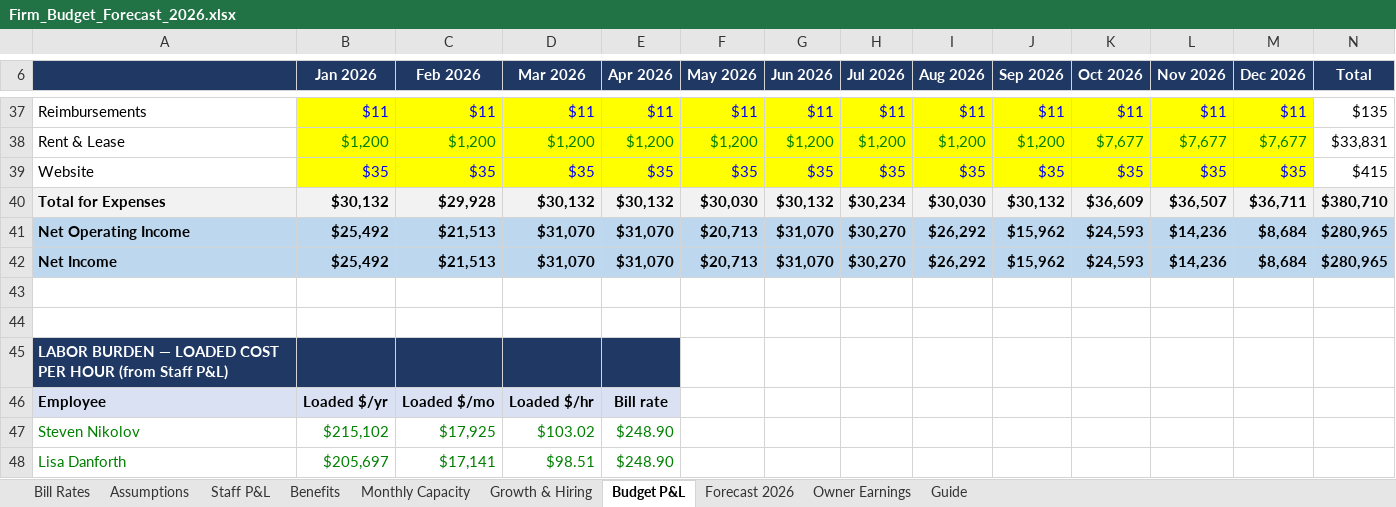
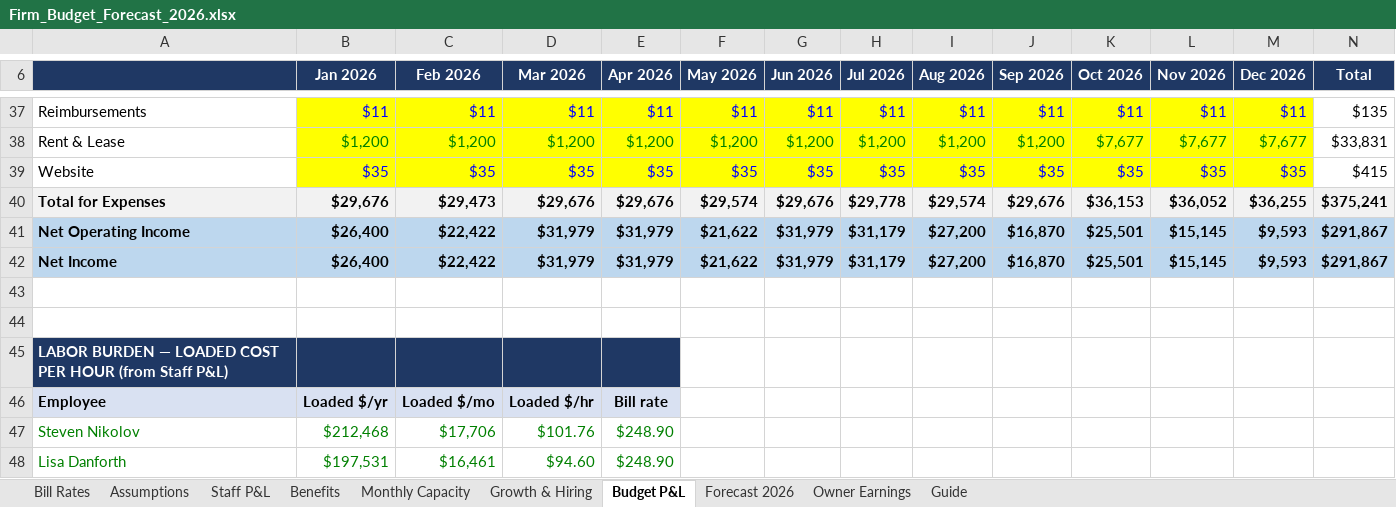
Before and after one commit to Onyxcfo/Firm-Budget-Forecast, an Excel workbook: Firm_Budget_Forecast_2026.xlsx, sheet Budget P&L, drawn as a sheet; only a part is shown, gaps mark what is left out; values as stored, in another font and other column widths than the file's, no borders; the diff covers the shown part only; the diff names each change by its address in the sheet, - before the commit and + after, or states it on an @@ line.

```diff
--- a/Firm_Budget_Forecast_2026.xlsx (sheet Budget P&L)
+++ b/Firm_Budget_Forecast_2026.xlsx (sheet Budget P&L)
-B40 (Jan 2026): $30,132
+B40 (Jan 2026): $29,676
-C40 (Feb 2026): $29,928
+C40 (Feb 2026): $29,473
-D40 (Mar 2026): $30,132
+D40 (Mar 2026): $29,676
-E40 (Apr 2026): $30,132
+E40 (Apr 2026): $29,676
-F40 (May 2026): $30,030
+F40 (May 2026): $29,574
-G40 (Jun 2026): $30,132
+G40 (Jun 2026): $29,676
-H40 (Jul 2026): $30,234
+H40 (Jul 2026): $29,778
-I40 (Aug 2026): $30,030
+I40 (Aug 2026): $29,574
-J40 (Sep 2026): $30,132
+J40 (Sep 2026): $29,676
-K40 (Oct 2026): $36,609
+K40 (Oct 2026): $36,153
-L40 (Nov 2026): $36,507
+L40 (Nov 2026): $36,052
-M40 (Dec 2026): $36,711
+M40 (Dec 2026): $36,255
-N40 (Total): $380,710
+N40 (Total): $375,241
-B41:B42 (Jan 2026): $25,492
+B41:B42 (Jan 2026): $26,400
-C41:C42 (Feb 2026): $21,513
+C41:C42 (Feb 2026): $22,422
-D41:D42 (Mar 2026): $31,070
+D41:D42 (Mar 2026): $31,979
-E41:E42 (Apr 2026): $31,070
+E41:E42 (Apr 2026): $31,979
-F41:F42 (May 2026): $20,713
+F41:F42 (May 2026): $21,622
-G41:G42 (Jun 2026): $31,070
+G41:G42 (Jun 2026): $31,979
-H41:H42 (Jul 2026): $30,270
+H41:H42 (Jul 2026): $31,179
-I41:I42 (Aug 2026): $26,292
+I41:I42 (Aug 2026): $27,200
-J41:J42 (Sep 2026): $15,962
+J41:J42 (Sep 2026): $16,870
-K41:K42 (Oct 2026): $24,593
+K41:K42 (Oct 2026): $25,501
-L41:L42 (Nov 2026): $14,236
+L41:L42 (Nov 2026): $15,145
-M41:M42 (Dec 2026): $8,684
+M41:M42 (Dec 2026): $9,593
-N41:N42 (Total): $280,965
+N41:N42 (Total): $291,867
-B47 (Jan 2026): $215,102
+B47 (Jan 2026): $212,468
-C47 (Feb 2026): $17,925
+C47 (Feb 2026): $17,706
-D47 (Mar 2026): $103.02
+D47 (Mar 2026): $101.76
-B48 (Jan 2026): $205,697
+B48 (Jan 2026): $197,531
-C48 (Feb 2026): $17,141
+C48 (Feb 2026): $16,461
-D48 (Mar 2026): $98.51
+D48 (Mar 2026): $94.60
```
Also changed, not shown: 74 edited cells elsewhere in this sheet, sheet Benefits, sheet Staff P&L, sheet Monthly Capacity, sheet Forecast 2026, sheet Owner Earnings, sheet Guide, formulas that keep their value, 1 other file.
